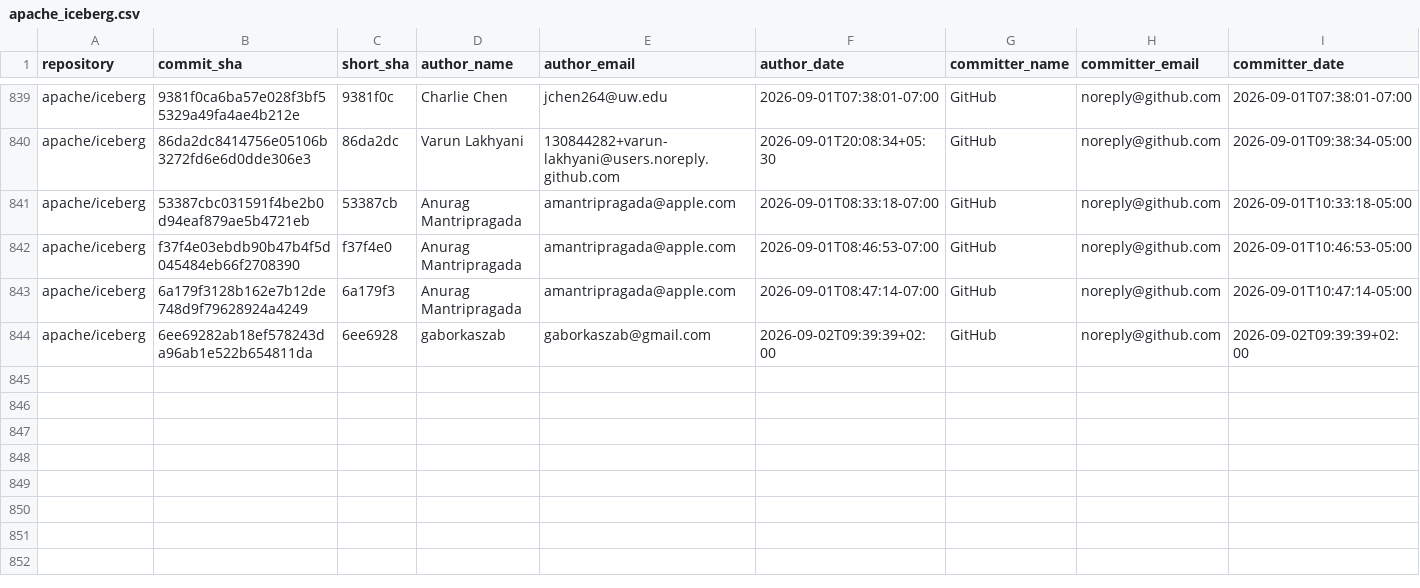
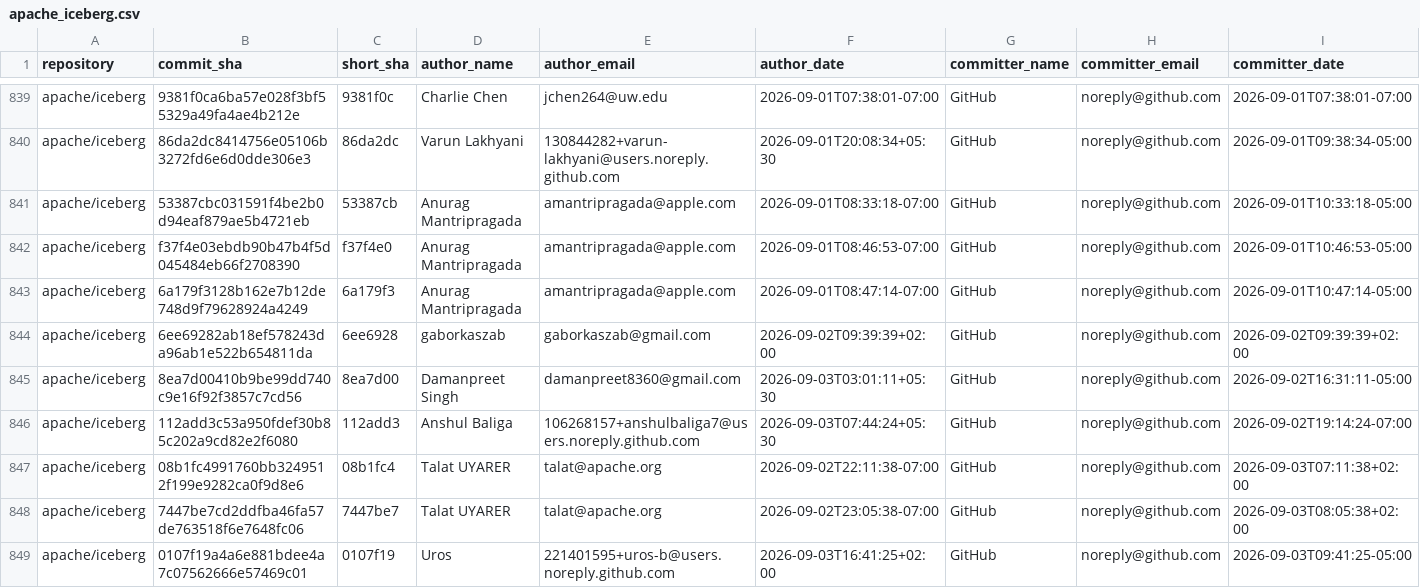
Before and after one commit to kevinjqliu/iceberg-activity-tracker, a CSV file: data/commits/apache_iceberg.csv, drawn as a sheet; only a part is shown, gaps mark what is left out; rows hold the shown columns only; the diff names each change by its address in the sheet, - before the commit and + after, or states it on an @@ line.

```diff
--- a/data/commits/apache_iceberg.csv
+++ b/data/commits/apache_iceberg.csv
+row 845: apache/iceberg | 8ea7d00410b9be99dd740c9e16f92f3857c7cd56 | 8ea7d00 | Damanpreet Singh | damanpreet8360@gmail.com | 2026-09-03T03:01:11+05:30 | GitHub | noreply@github.com | 2026-09-02T16:31:11-05:00
+row 846: apache/iceberg | 112add3c53a950fdef30b85c202a9cd82e2f6080 | 112add3 | Anshul Baliga | 106268157+anshulbaliga7@users.noreply.github.com | 2026-09-03T07:44:24+05:30 | GitHub | noreply@github.com | 2026-09-02T19:14:24-07:00
+row 847: apache/iceberg | 08b1fc4991760bb3249512f199e9282ca0f9d8e6 | 08b1fc4 | Talat UYARER | talat@apache.org | 2026-09-02T22:11:38-07:00 | GitHub | noreply@github.com | 2026-09-03T07:11:38+02:00
+row 848: apache/iceberg | 7447be7cd2ddfba46fa57de763518f6e7648fc06 | 7447be7 | Talat UYARER | talat@apache.org | 2026-09-02T23:05:38-07:00 | GitHub | noreply@github.com | 2026-09-03T08:05:38+02:00
+row 849: apache/iceberg | 0107f19a4a6e881bdee4a7c07562666e57469c01 | 0107f19 | Uros | 221401595+uros-b@users.noreply.github.com | 2026-09-03T16:41:25+02:00 | GitHub | noreply@github.com | 2026-09-03T09:41:25-05:00
```
Also changed, not shown: data/commits/apache_iceberg_cpp.csv, data/commits/apache_iceberg_python.csv, 1 other file.
